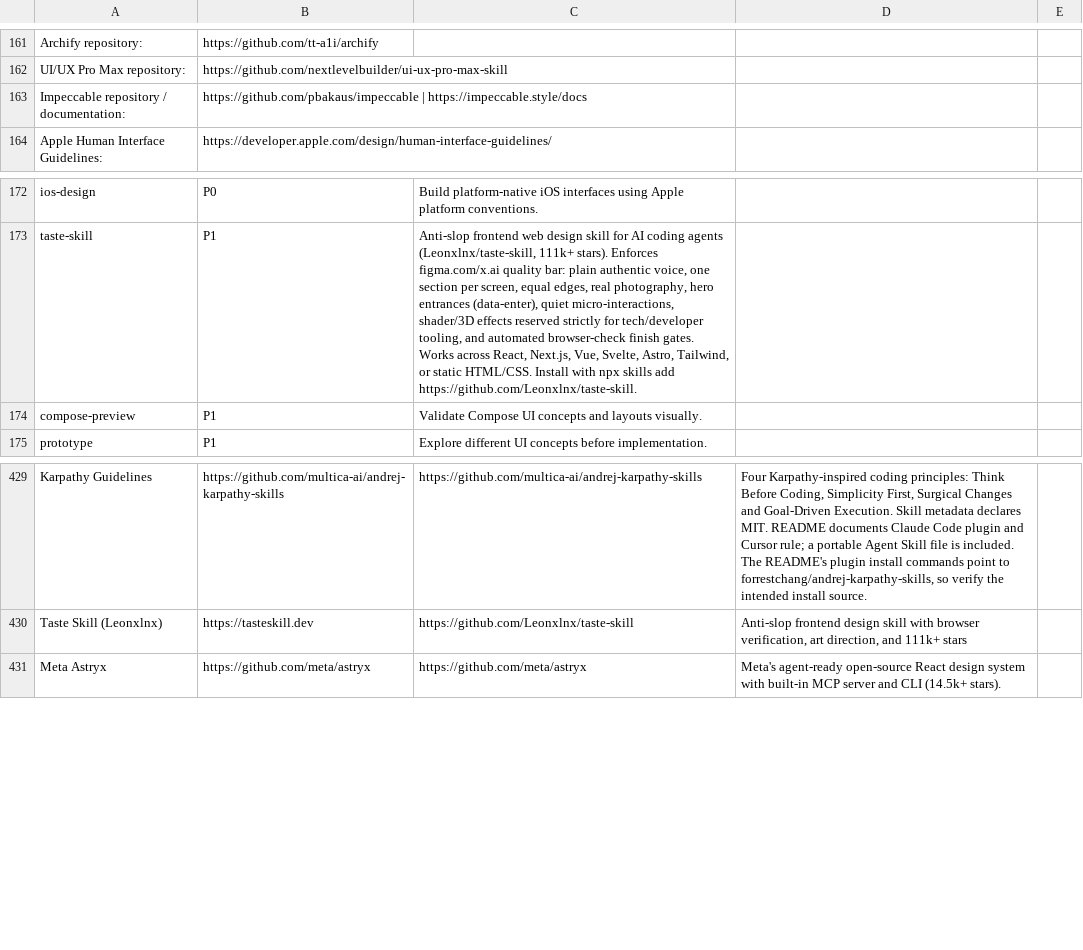
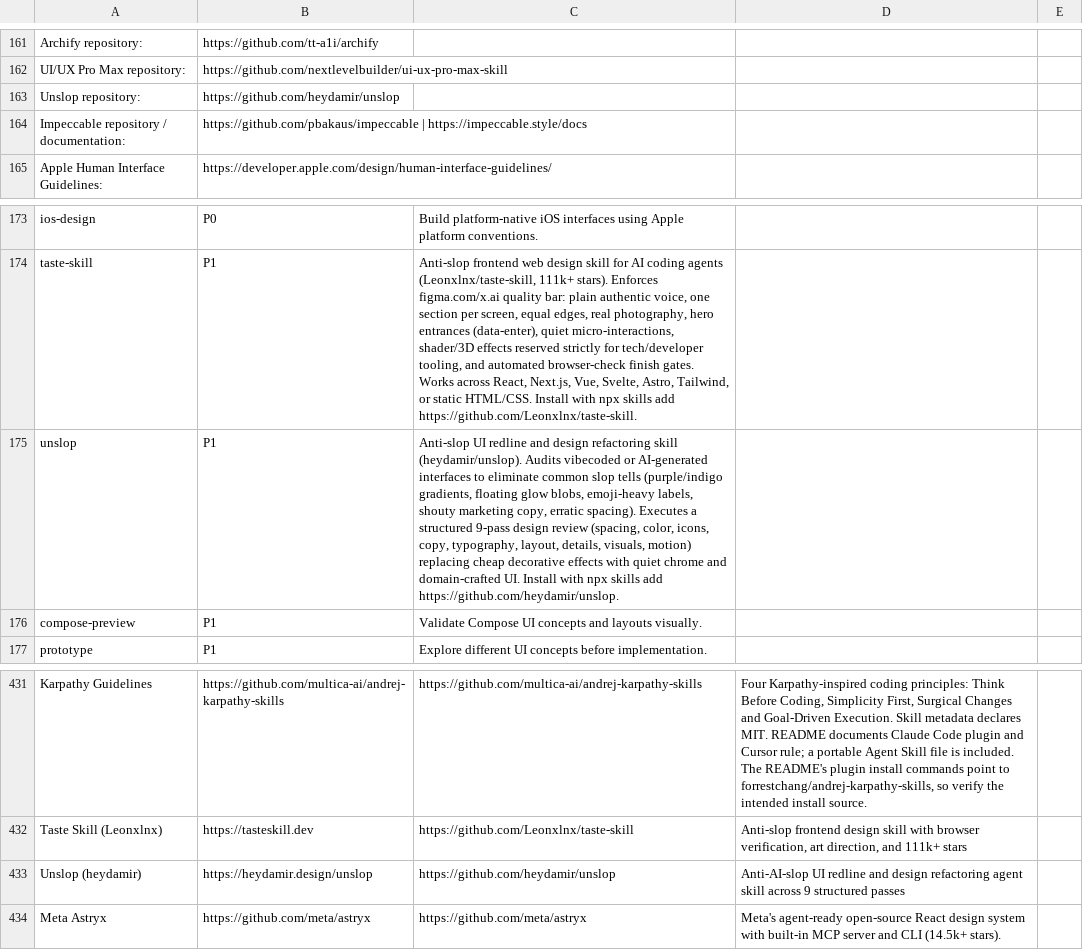
Before and after one commit to Nownitya/Ai-Models-List, a CSV file: AI-Coding-Skills-and-Tools-Matrix.csv, drawn as a sheet; only a part is shown, gaps mark what is left out; the diff names each change by its address in the sheet, - before the commit and + after, or states it on an @@ line.

```diff
--- a/AI-Coding-Skills-and-Tools-Matrix.csv
+++ b/AI-Coding-Skills-and-Tools-Matrix.csv
+row 163: Unslop repository: | https://github.com/heydamir/unslop
+row 175: unslop | P1 | Anti-slop UI redline and design refactoring skill (heydamir/unslop). Audits vibecoded or AI-generated interfaces to eliminate common slop tells (purple/indigo gradients, floating glow blobs, emoji-heavy labels, shouty marketing copy, erratic spacing). Executes a structured 9-pass design review (spacing, color, icons, copy, typography, layout, details, visuals, motion) replacing cheap decorative effects with quiet chrome and domain-crafted UI. Install with npx skills add https://github.com/heydamir/unslop.
+row 433: Unslop (heydamir) | https://heydamir.design/unslop | https://github.com/heydamir/unslop | Anti-AI-slop UI redline and design refactoring agent skill across 9 structured passes
```
Also changed, not shown: 52 other files.
